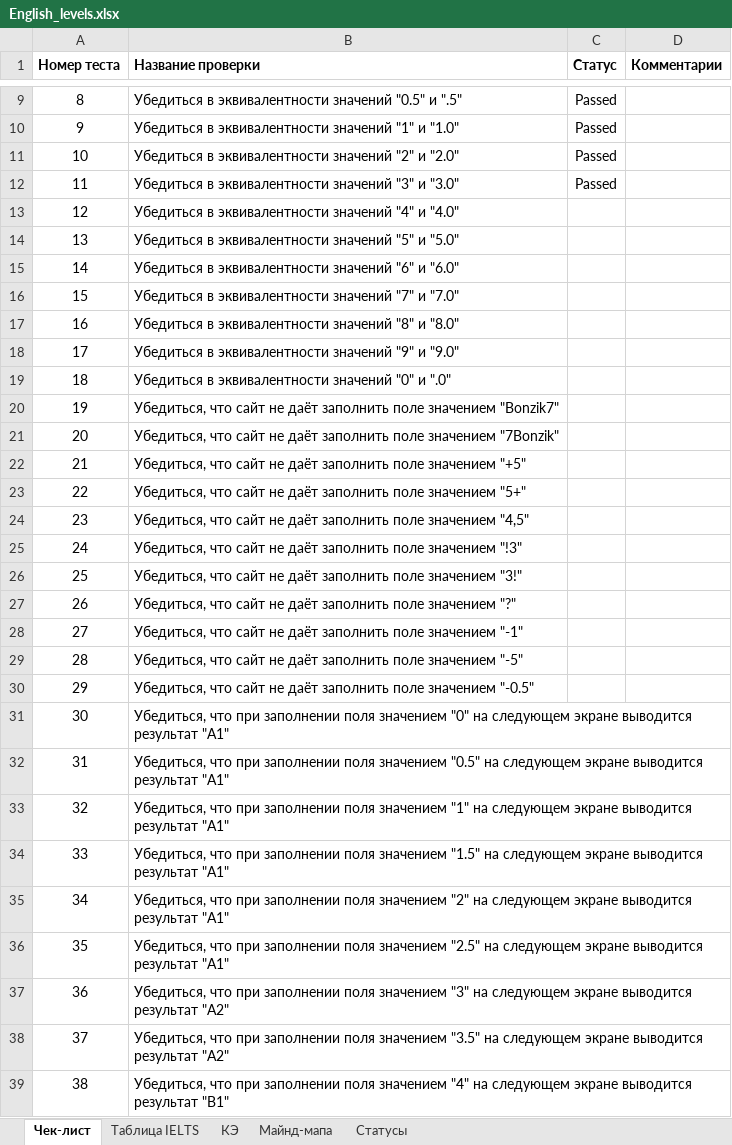
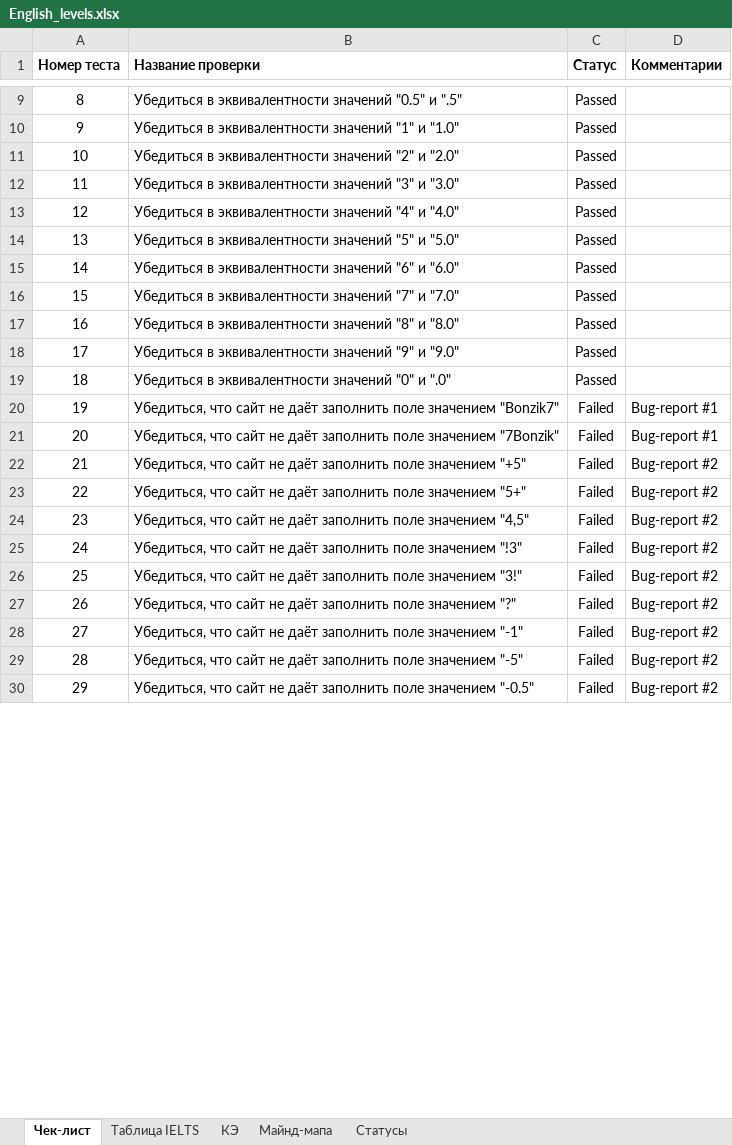
Before and after one commit to BonzikQA/QA_cases, an Excel workbook: English_levels/English_levels.xlsx, sheet Чек-лист, drawn as a sheet; only a part is shown, gaps mark what is left out; values as stored, in another font and other column widths than the file's, no borders; removed rows and columns are numbered as before the commit, all else as after; the diff covers the shown part only; the diff names each change by its address in the sheet, - before the commit and + after, or states it on an @@ line.

Commit message:
Added Bug_reports.pdf - file with all found bugs described. updated English_levels.xlsx - file with mindpap, EC and check-list

```diff
--- a/English_levels/English_levels.xlsx (sheet Чек-лист)
+++ b/English_levels/English_levels.xlsx (sheet Чек-лист)
-C13:C19 (Статус): (empty)
+C13:C19 (Статус): Passed
-C20:C30 (Статус): (empty)
+C20:C30 (Статус): Failed
-D20:D21 (Комментарии): (empty)
+D20:D21 (Комментарии): Bug-report #1
-D22:D30 (Комментарии): (empty)
+D22:D30 (Комментарии): Bug-report #2
-row 31: 30 | Убедиться, что при заполнении поля значением "0" на следующем экране выводится результат "А1"
-row 32: 31 | Убедиться, что при заполнении поля значением "0.5" на следующем экране выводится результат "А1"
-row 33: 32 | Убедиться, что при заполнении поля значением "1" на следующем экране выводится результат "А1"
-row 34: 33 | Убедиться, что при заполнении поля значением "1.5" на следующем экране выводится результат "А1"
-row 35: 34 | Убедиться, что при заполнении поля значением "2" на следующем экране выводится результат "А1"
-row 36: 35 | Убедиться, что при заполнении поля значением "2.5" на следующем экране выводится результат "А1"
-row 37: 36 | Убедиться, что при заполнении поля значением "3" на следующем экране выводится результат "А2"
-row 38: 37 | Убедиться, что при заполнении поля значением "3.5" на следующем экране выводится результат "А2"
-row 39: 38 | Убедиться, что при заполнении поля значением "4" на следующем экране выводится результат "В1"
```
Also changed, not shown: 23 added rows, 13 removed rows and 6 edited cells elsewhere in this sheet, sheet КЭ, charts or pictures, 2 other files.
